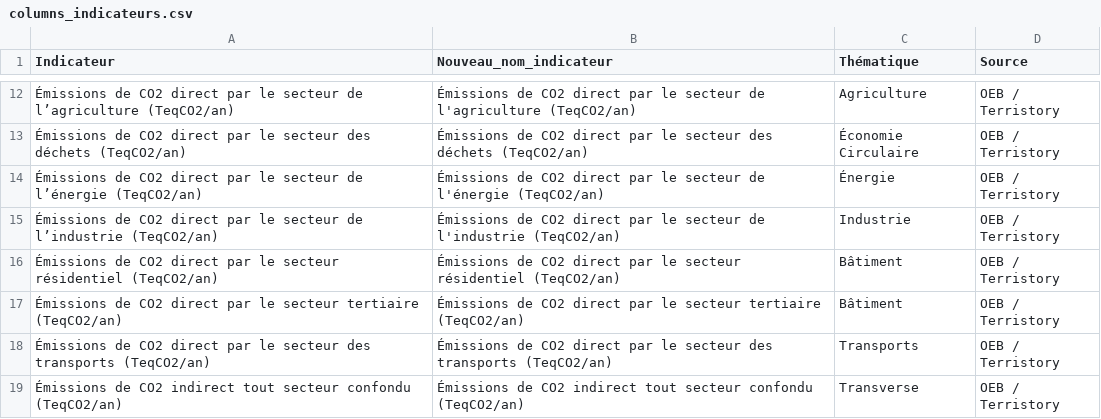
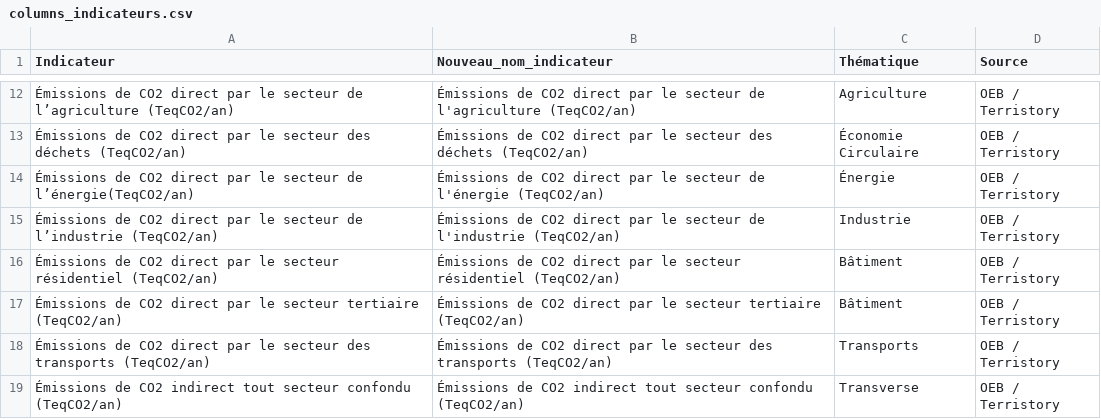
Before and after one commit to thibaultgloriot/Planification-Ecologique, a CSV file: data/columns_indicateurs.csv, drawn as a sheet; only a part is shown, gaps mark what is left out; the diff names each change by its address in the sheet, - before the commit and + after, or states it on an @@ line.

Commit message:
Update columns_indicateurs.csv

```diff
--- a/data/columns_indicateurs.csv
+++ b/data/columns_indicateurs.csv
-A14 (Indicateur): …secteur de l’énergie (TeqCO2/an)
+A14 (Indicateur): …secteur de l’énergie(TeqCO2/an)
```
